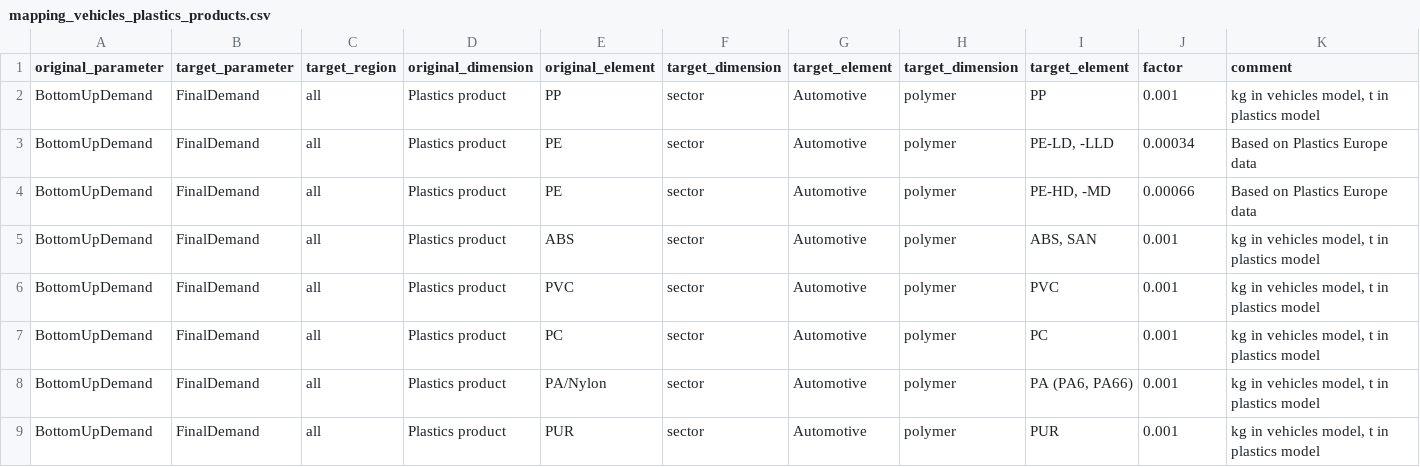
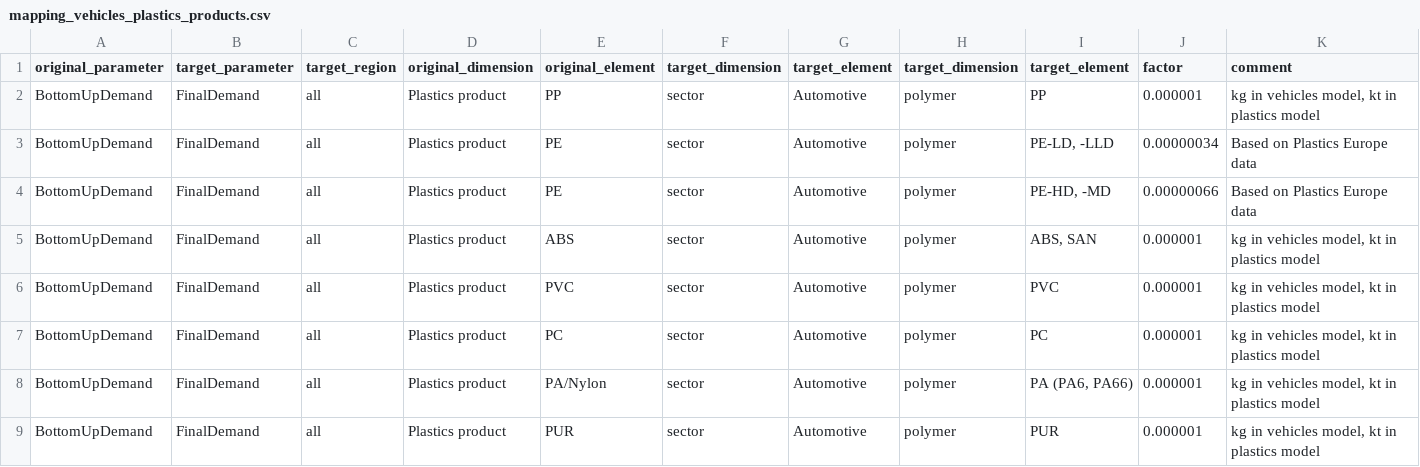
Before and after one commit to wupperinst/transience-eu-mfa, a CSV file: data/baseline_combined/mapping_vehicles_plastics_products.csv, drawn as a sheet; the diff names each change by its address in the sheet, - before the commit and + after, or states it on an @@ line.

Commit message:
updated files for combination of top down and bottom up calculation for plastics (buildings and vehicles) updated mapping files to correct units

```diff
--- a/data/baseline_combined/mapping_vehicles_plastics_products.csv
+++ b/data/baseline_combined/mapping_vehicles_plastics_products.csv
-J2 (factor): 0.001
+J2 (factor): 0.000001
-K2 (comment): kg in vehicles model, t in plastics model
+K2 (comment): kg in vehicles model, kt in plastics model
-J3 (factor): 0.00034
+J3 (factor): 0.00000034
-J4 (factor): 0.00066
+J4 (factor): 0.00000066
-J5:J9 (factor): 0.001
+J5:J9 (factor): 0.000001
-K5:K9 (comment): kg in vehicles model, t in plastics model
+K5:K9 (comment): kg in vehicles model, kt in plastics model
```
Also changed, not shown: 5 other files.
